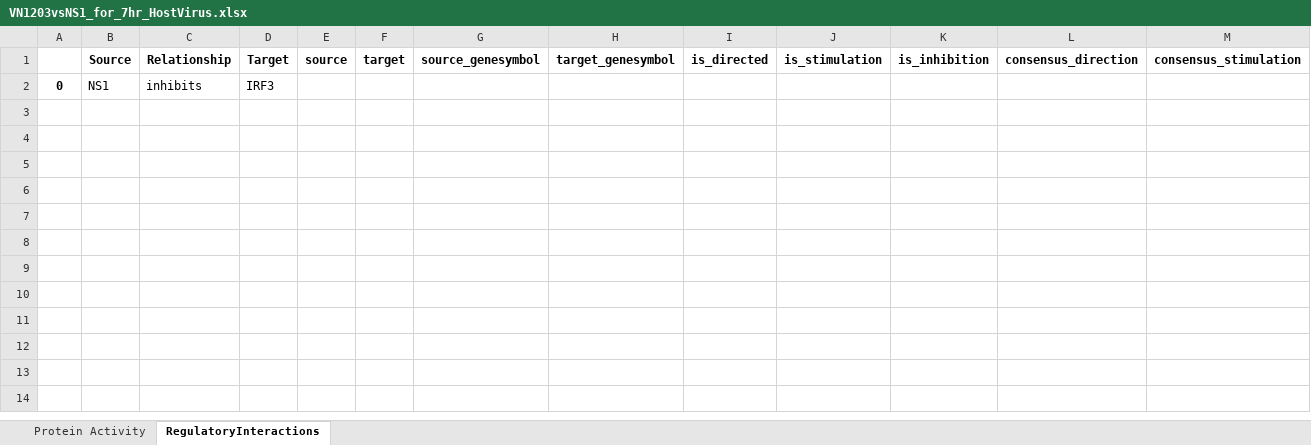
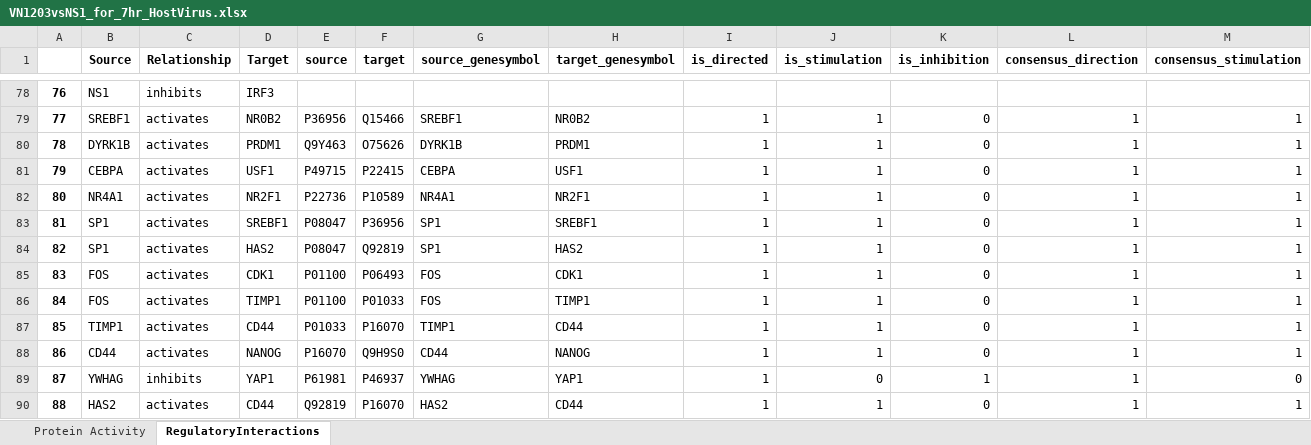
Before and after one commit to COVID-19-Causal-Reasoning/InfluenzaSBMLdemo, an Excel workbook: ResultsCARNIVAL_VN1203vsNS1_for_7hr/VN1203vsNS1_for_7hr_HostVirus.xlsx, sheet RegulatoryInteractions, drawn as a sheet; only a part is shown, gaps mark what is left out; values as stored, in another font and other column widths than the file's, no borders; addresses are those after the commit; rows hold the shown columns only; the diff covers the shown part only; the diff names each change by its address in the sheet, - before the commit and + after, or states it on an @@ line.

```diff
--- a/ResultsCARNIVAL_VN1203vsNS1_for_7hr/VN1203vsNS1_for_7hr_HostVirus.xlsx (sheet RegulatoryInteractions)
+++ b/ResultsCARNIVAL_VN1203vsNS1_for_7hr/VN1203vsNS1_for_7hr_HostVirus.xlsx (sheet RegulatoryInteractions)
-A78: 0
+A78: 76
+row 79: 77 | SREBF1 | activates | NR0B2 | P36956 | Q15466 | SREBF1 | NR0B2 | 1 | 1 | 0 | 1 | 1
+row 80: 78 | DYRK1B | activates | PRDM1 | Q9Y463 | O75626 | DYRK1B | PRDM1 | 1 | 1 | 0 | 1 | 1
+row 81: 79 | CEBPA | activates | USF1 | P49715 | P22415 | CEBPA | USF1 | 1 | 1 | 0 | 1 | 1
+row 82: 80 | NR4A1 | activates | NR2F1 | P22736 | P10589 | NR4A1 | NR2F1 | 1 | 1 | 0 | 1 | 1
+row 83: 81 | SP1 | activates | SREBF1 | P08047 | P36956 | SP1 | SREBF1 | 1 | 1 | 0 | 1 | 1
+row 84: 82 | SP1 | activates | HAS2 | P08047 | Q92819 | SP1 | HAS2 | 1 | 1 | 0 | 1 | 1
+row 85: 83 | FOS | activates | CDK1 | P01100 | P06493 | FOS | CDK1 | 1 | 1 | 0 | 1 | 1
+row 86: 84 | FOS | activates | TIMP1 | P01100 | P01033 | FOS | TIMP1 | 1 | 1 | 0 | 1 | 1
+row 87: 85 | TIMP1 | activates | CD44 | P01033 | P16070 | TIMP1 | CD44 | 1 | 1 | 0 | 1 | 1
+row 88: 86 | CD44 | activates | NANOG | P16070 | Q9H9S0 | CD44 | NANOG | 1 | 1 | 0 | 1 | 1
+row 89: 87 | YWHAG | inhibits | YAP1 | P61981 | P46937 | YWHAG | YAP1 | 1 | 0 | 1 | 1 | 0
+row 90: 88 | HAS2 | activates | CD44 | Q92819 | P16070 | HAS2 | CD44 | 1 | 1 | 0 | 1 | 1
```
Also changed, not shown: 76 added rows elsewhere in this sheet, sheet Protein Activity, ResultsCARNIVAL_VN1203vsMock_for_7hr/VN1203vsMock_for_7hr_NoInput.xlsx, ResultsCARNIVAL_VN1203vsNS1_for_0hr/VN1203vsNS1_for_0hr_HostVirus.xlsx, 33 other files.
